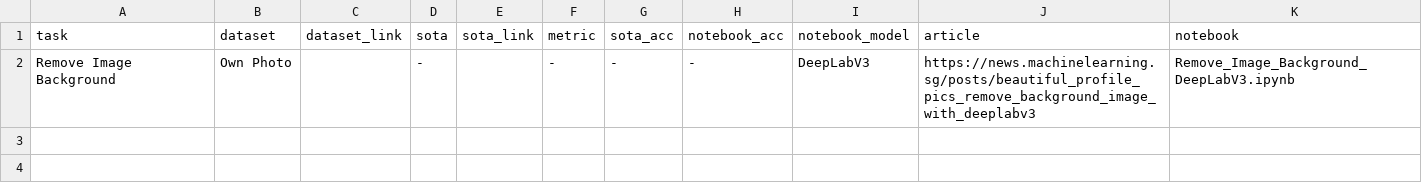
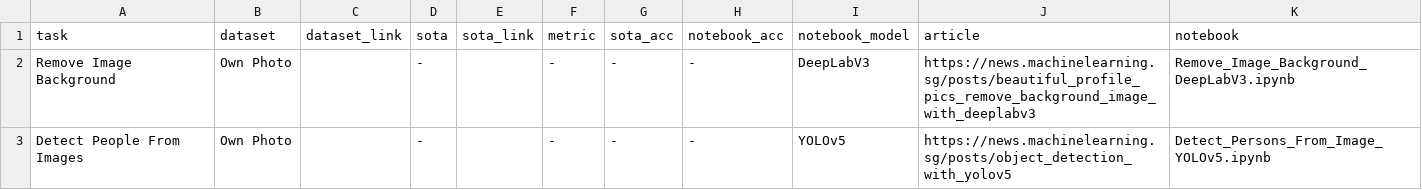
Before and after one commit to eugenesiow/practical-ml, a CSV file: data/sections/Computer Vision (CV).csv, drawn as a sheet.

Commit message:
Add detect people YOLOv5 notebook.

```diff
--- a/data/sections/Computer Vision (CV).csv
+++ b/data/sections/Computer Vision (CV).csv
@@ -2 +2,2 @@ task,dataset,dataset_link,sota,sota_link,metric,sota_acc,notebook_acc,notebook_m
 Remove Image Background,Own Photo,,-,,-,-,-,DeepLabV3,https://news.machinelearning.sg/posts/beautiful_profile_pics_remove_background_image_with_deeplabv3,Remove_Image_Background_DeepLabV3.ipynb
+Detect People From Images,Own Photo,,-,,-,-,-,YOLOv5,https://news.machinelearning.sg/posts/object_detection_with_yolov5,Detect_Persons_From_Image_YOLOv5.ipynb
```
Also changed, not shown: 3 other files.
